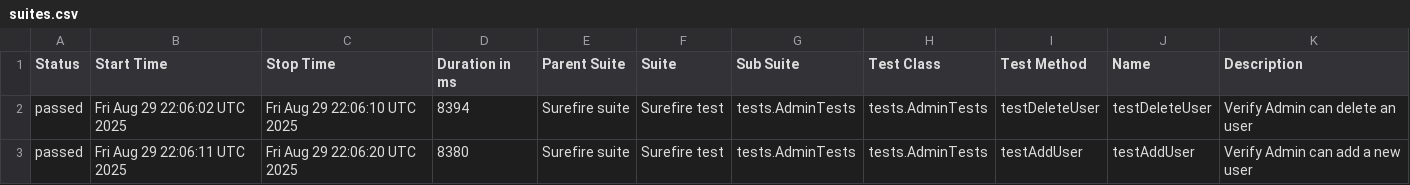
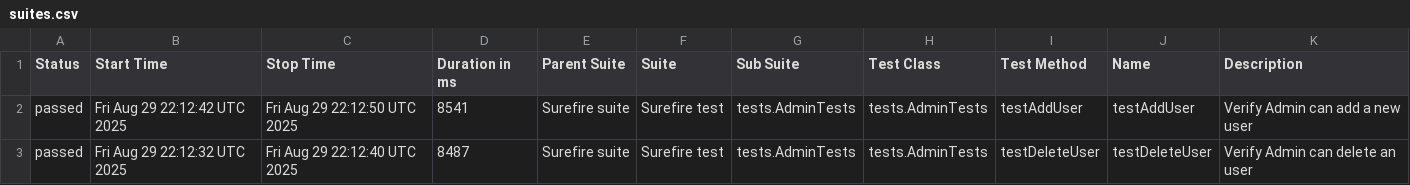
Before and after one commit to VertexXX6/OrangeHRM-Automation-Test-Suite-With--Playwright, a CSV file: data/suites.csv, drawn as a sheet.

```diff
--- a/data/suites.csv
+++ b/data/suites.csv
@@ -1,3 +1,3 @@
 "Status","Start Time","Stop Time","Duration in ms","Parent Suite","Suite","Sub Suite","Test Class","Test Method","Name","Description"
-"passed","Fri Aug 29 22:06:02 UTC 2025","Fri Aug 29 22:06:10 UTC 2025","8394","Surefire suite","Surefire test","tests.AdminTests","tests.AdminTests","testDeleteUser","testDeleteUser","Verify Admin can delete an user"
-"passed","Fri Aug 29 22:06:11 UTC 2025","Fri Aug 29 22:06:20 UTC 2025","8380","Surefire suite","Surefire test","tests.AdminTests","tests.AdminTests","testAddUser","testAddUser","Verify Admin can add a new user"
+"passed","Fri Aug 29 22:12:42 UTC 2025","Fri Aug 29 22:12:50 UTC 2025","8541","Surefire suite","Surefire test","tests.AdminTests","tests.AdminTests","testAddUser","testAddUser","Verify Admin can add a new user"
+"passed","Fri Aug 29 22:12:32 UTC 2025","Fri Aug 29 22:12:40 UTC 2025","8487","Surefire suite","Surefire test","tests.AdminTests","tests.AdminTests","testDeleteUser","testDeleteUser","Verify Admin can delete an user"
```
Also changed, not shown: 23 other files.
